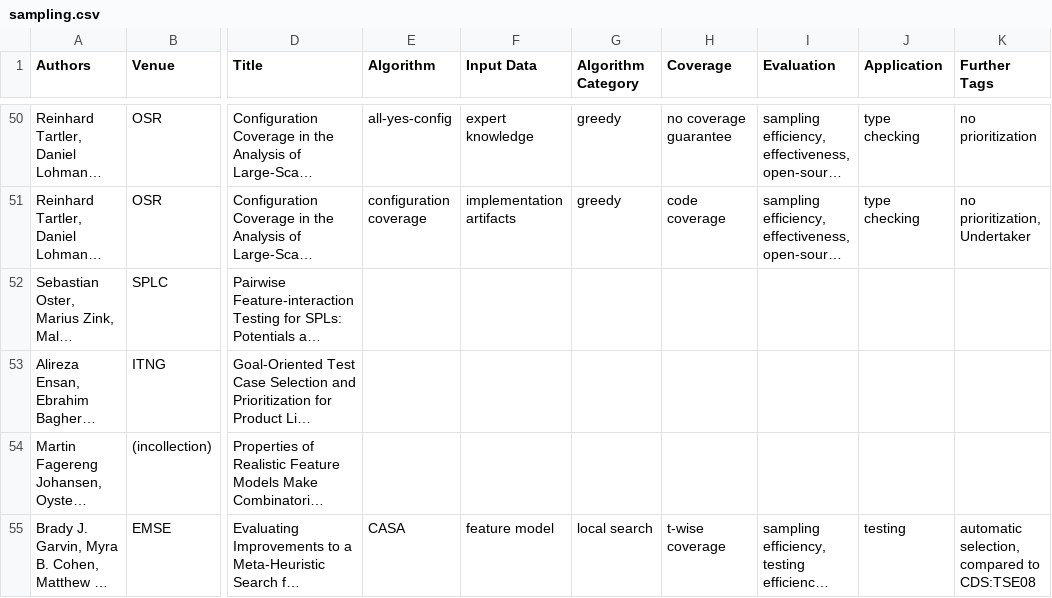
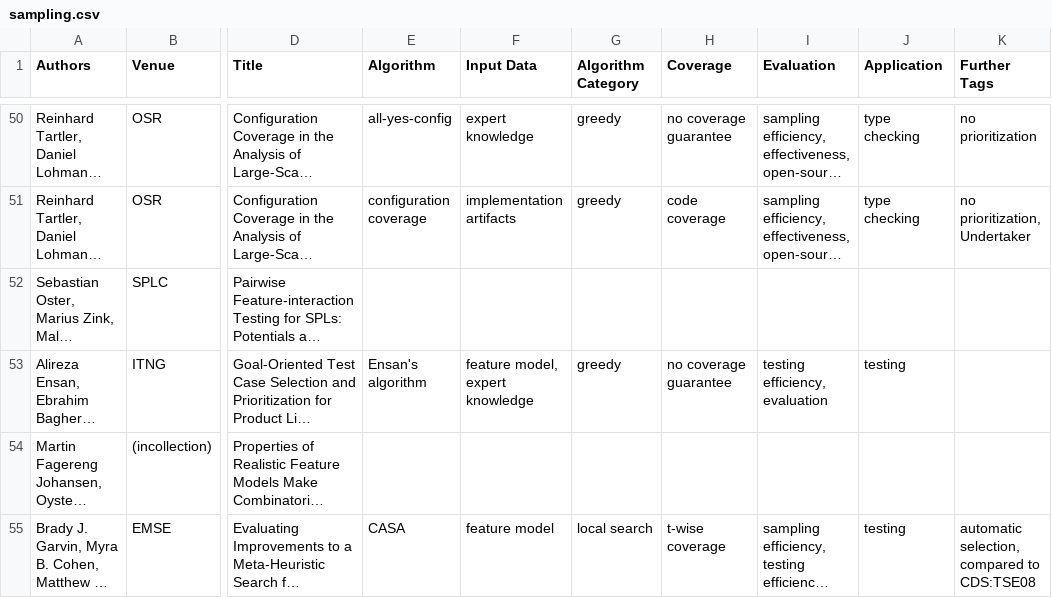
Before and after one commit to SoftVarE-Group/BibTags, a CSV file: classification/sampling.csv, drawn as a sheet; only a part is shown, gaps mark what is left out; long unchanged cells end in …; the diff names each change by its address in the sheet, - before the commit and + after, or states it on an @@ line.

Commit message:
Ensan's work classified

```diff
--- a/classification/sampling.csv
+++ b/classification/sampling.csv
-E53 (Algorithm): (empty)
+E53 (Algorithm): Ensan's algorithm
-F53 (Input Data): (empty)
+F53 (Input Data): feature model, expert knowledge
-G53 (Algorithm Category): (empty)
+G53 (Algorithm Category): greedy
-H53 (Coverage): (empty)
+H53 (Coverage): no coverage guarantee
-I53 (Evaluation): (empty)
+I53 (Evaluation): testing efficiency, evaluation
-J53 (Application): (empty)
+J53 (Application): testing
```
Also changed, not shown: 2 other files.
